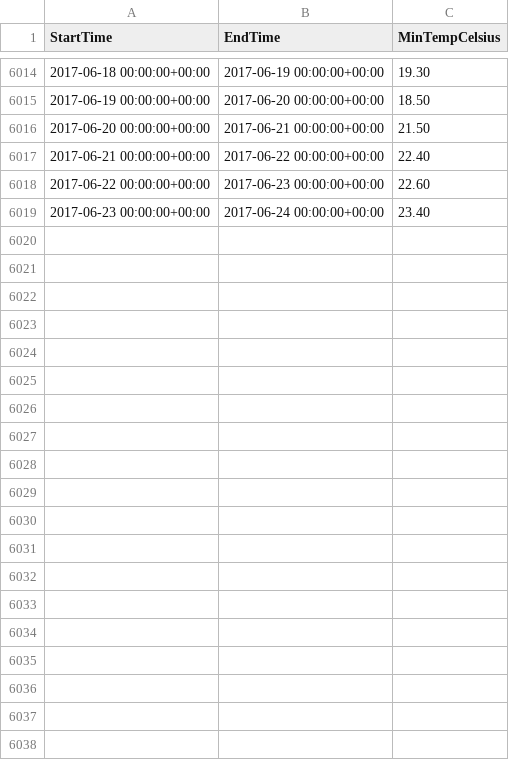
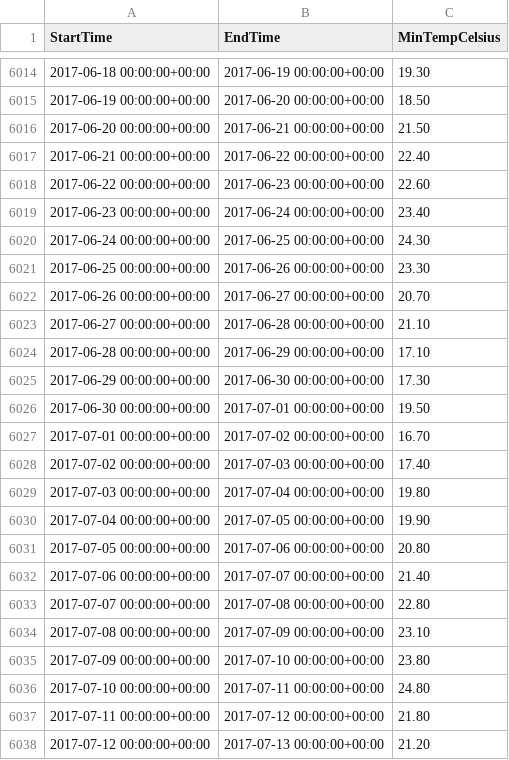
Before and after one commit to aradicchi/HomeFS, a CSV file: Meteo/Data/dext3r/temperatures/mintemp_urbana.csv, drawn as a sheet; only a part is shown, gaps mark what is left out; the diff covers the shown part only; the diff names each change by its address in the sheet, - before the commit and + after, or states it on an @@ line.

```diff
--- a/Meteo/Data/dext3r/temperatures/mintemp_urbana.csv
+++ b/Meteo/Data/dext3r/temperatures/mintemp_urbana.csv
+row 6020: 2017-06-24 00:00:00+00:00 | 2017-06-25 00:00:00+00:00 | 24.30
+row 6021: 2017-06-25 00:00:00+00:00 | 2017-06-26 00:00:00+00:00 | 23.30
+row 6022: 2017-06-26 00:00:00+00:00 | 2017-06-27 00:00:00+00:00 | 20.70
+row 6023: 2017-06-27 00:00:00+00:00 | 2017-06-28 00:00:00+00:00 | 21.10
+row 6024: 2017-06-28 00:00:00+00:00 | 2017-06-29 00:00:00+00:00 | 17.10
+row 6025: 2017-06-29 00:00:00+00:00 | 2017-06-30 00:00:00+00:00 | 17.30
+row 6026: 2017-06-30 00:00:00+00:00 | 2017-07-01 00:00:00+00:00 | 19.50
+row 6027: 2017-07-01 00:00:00+00:00 | 2017-07-02 00:00:00+00:00 | 16.70
+row 6028: 2017-07-02 00:00:00+00:00 | 2017-07-03 00:00:00+00:00 | 17.40
+row 6029: 2017-07-03 00:00:00+00:00 | 2017-07-04 00:00:00+00:00 | 19.80
+row 6030: 2017-07-04 00:00:00+00:00 | 2017-07-05 00:00:00+00:00 | 19.90
+row 6031: 2017-07-05 00:00:00+00:00 | 2017-07-06 00:00:00+00:00 | 20.80
+row 6032: 2017-07-06 00:00:00+00:00 | 2017-07-07 00:00:00+00:00 | 21.40
+row 6033: 2017-07-07 00:00:00+00:00 | 2017-07-08 00:00:00+00:00 | 22.80
+row 6034: 2017-07-08 00:00:00+00:00 | 2017-07-09 00:00:00+00:00 | 23.10
+row 6035: 2017-07-09 00:00:00+00:00 | 2017-07-10 00:00:00+00:00 | 23.80
+row 6036: 2017-07-10 00:00:00+00:00 | 2017-07-11 00:00:00+00:00 | 24.80
+row 6037: 2017-07-11 00:00:00+00:00 | 2017-07-12 00:00:00+00:00 | 21.80
+row 6038: 2017-07-12 00:00:00+00:00 | 2017-07-13 00:00:00+00:00 | 21.20
```
Also changed, not shown: 23 added rows elsewhere in this file, Meteo/Data/dext3r/rain/rain_urbana.csv, Meteo/Data/dext3r/temperatures/maxtemp_urbana.csv, 22 other files.
